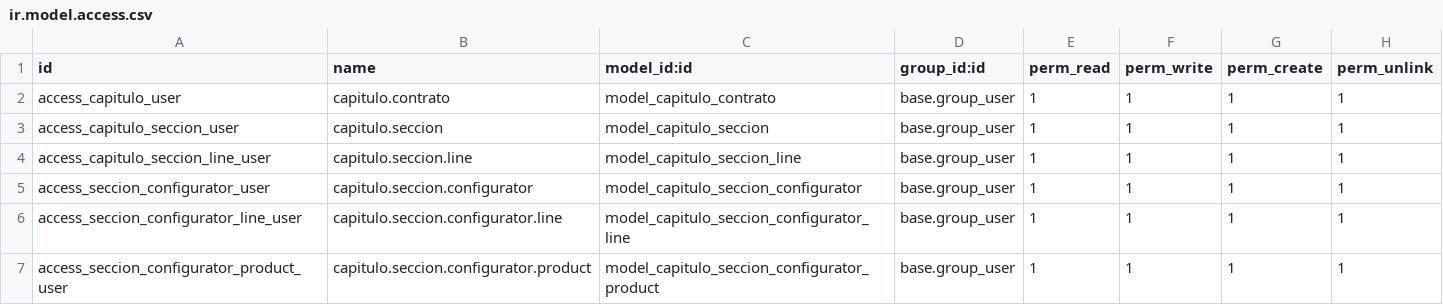
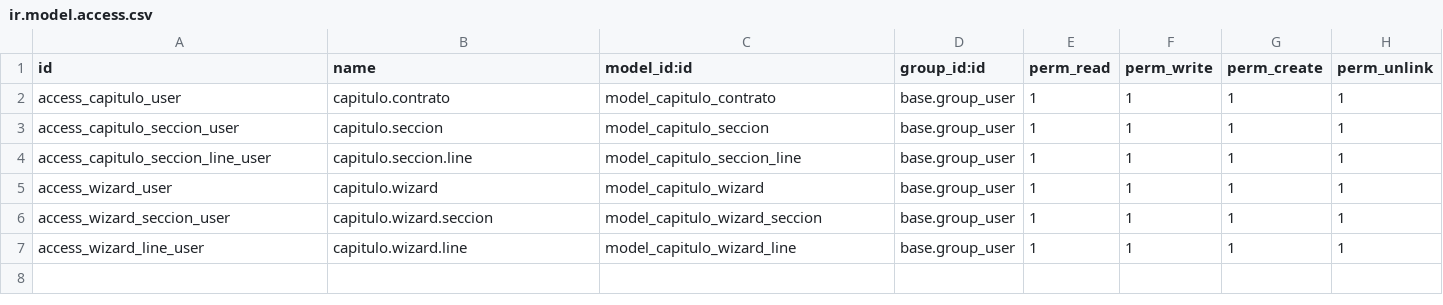
Before and after one commit to sergiodeveloper5/capitulos, a CSV file: security/ir.model.access.csv, drawn as a sheet.

```diff
--- a/security/ir.model.access.csv
+++ b/security/ir.model.access.csv
@@ -4,4 +4,4 @@ access_capitulo_seccion_user,capitulo.seccion,model_capitulo_seccion,base.group_
 access_capitulo_seccion_line_user,capitulo.seccion.line,model_capitulo_seccion_line,base.group_user,1,1,1,1
-access_seccion_configurator_user,capitulo.seccion.configurator,model_capitulo_seccion_configurator,base.group_user,1,1,1,1
-access_seccion_configurator_line_user,capitulo.seccion.configurator.line,model_capitulo_seccion_configurator_line,base.group_user,1,1,1,1
-access_seccion_configurator_product_user,capitulo.seccion.configurator.product,model_capitulo_seccion_configurator_product,base.group_user,1,1,1,1
+access_wizard_user,capitulo.wizard,model_capitulo_wizard,base.group_user,1,1,1,1
+access_wizard_seccion_user,capitulo.wizard.seccion,model_capitulo_wizard_seccion,base.group_user,1,1,1,1
+access_wizard_line_user,capitulo.wizard.line,model_capitulo_wizard_line,base.group_user,1,1,1,1
```
Also changed, not shown: 13 other files.
